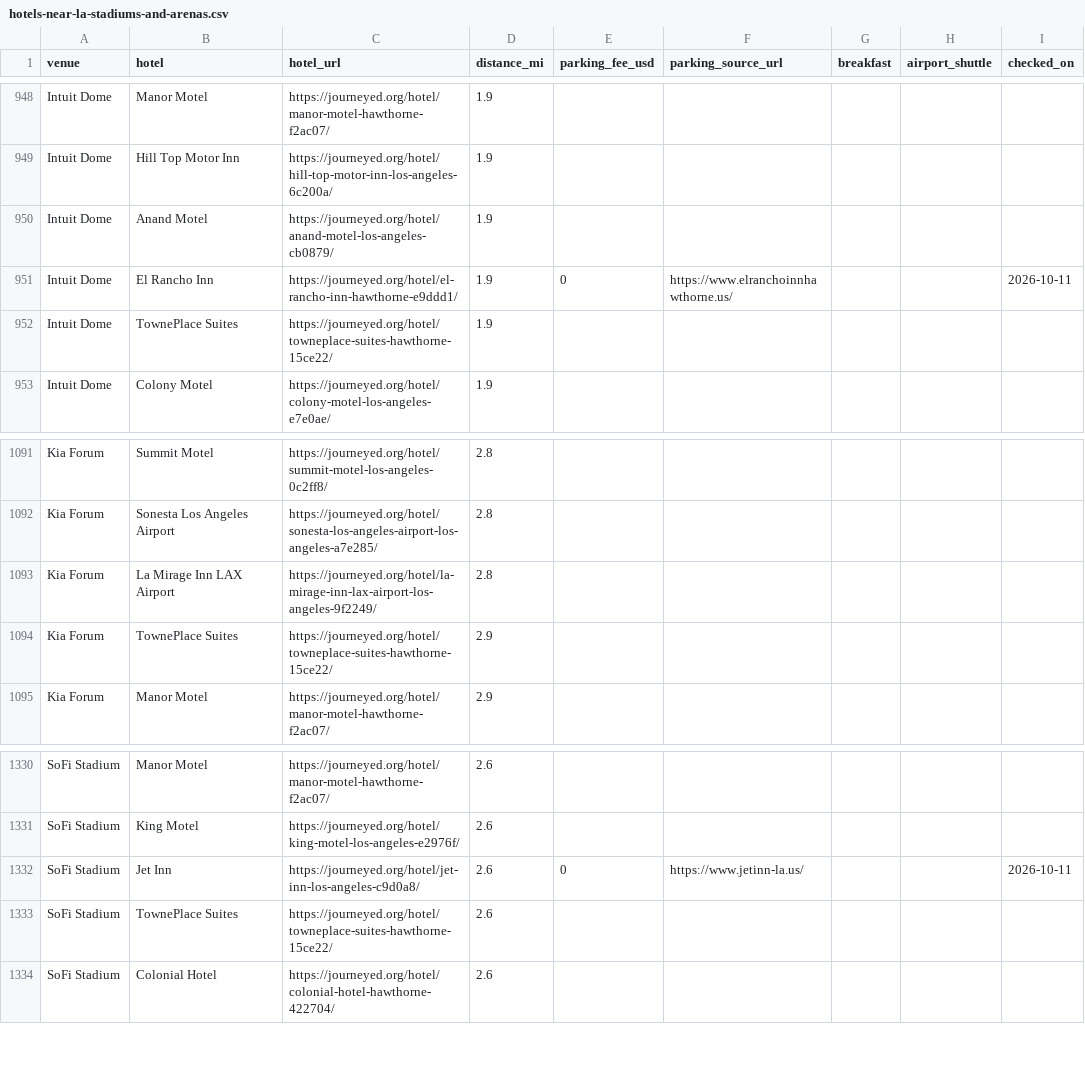
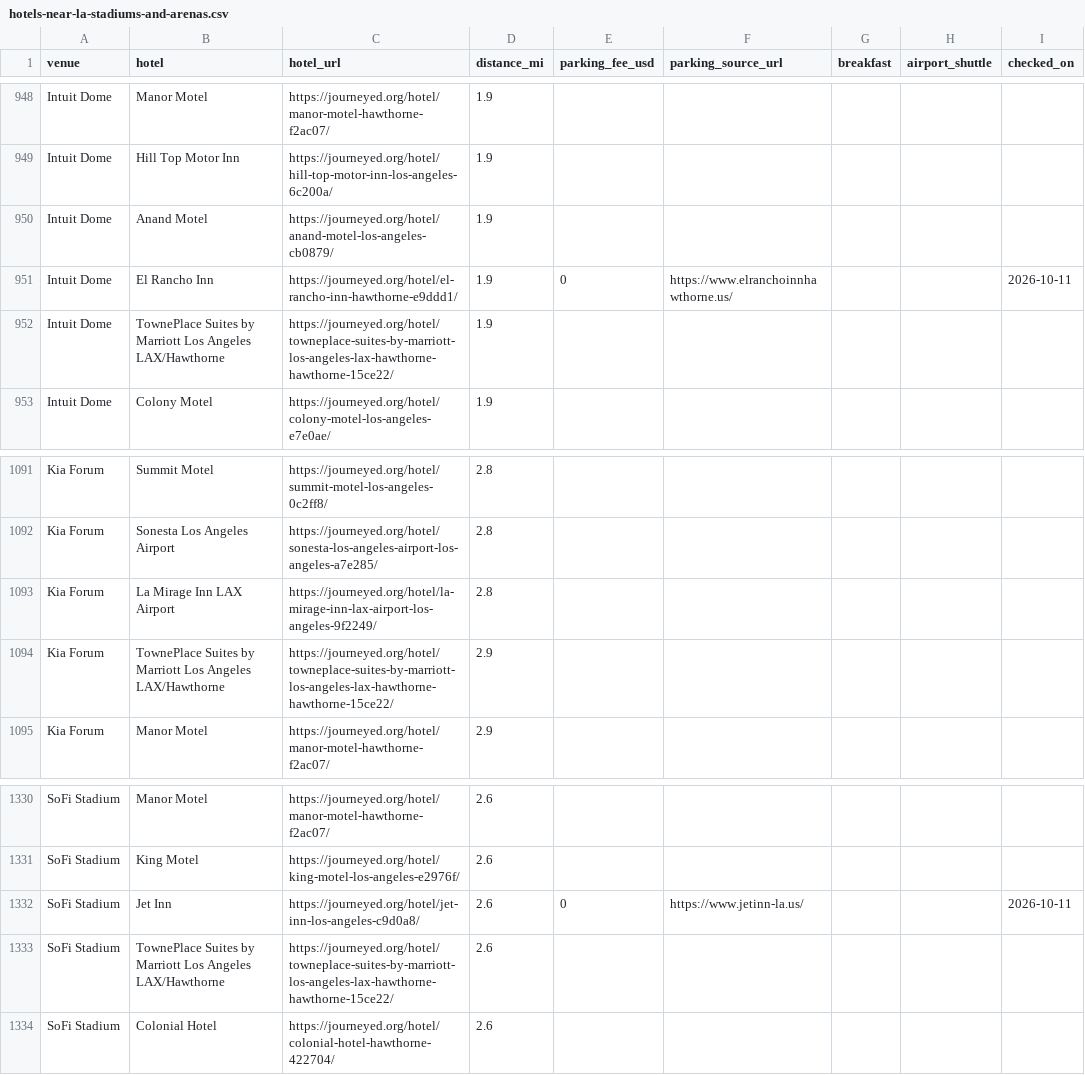
Before and after one commit to luked9/journeyed-open-data, a CSV file: reports/hotels-near-la-stadiums-and-arenas.csv, drawn as a sheet; only a part is shown, gaps mark what is left out.

```diff
--- a/reports/hotels-near-la-stadiums-and-arenas.csv
+++ b/reports/hotels-near-la-stadiums-and-arenas.csv
@@ -951,3 +951,3 @@ Intuit Dome,Anand Motel,https://journeyed.org/hotel/anand-motel-los-angeles-cb08
 Intuit Dome,El Rancho Inn,https://journeyed.org/hotel/el-rancho-inn-hawthorne-e9ddd1/,1.9,0,https://www.elranchoinnhawthorne.us/,,,2026-10-11
-Intuit Dome,TownePlace Suites,https://journeyed.org/hotel/towneplace-suites-hawthorne-15ce22/,1.9,,,,,
+Intuit Dome,TownePlace Suites by Marriott Los Angeles LAX/Hawthorne,https://journeyed.org/hotel/towneplace-suites-by-marriott-los-angeles-lax-hawthorne-hawthorne-15ce22/,1.9,,,,,
 Intuit Dome,Colony Motel,https://journeyed.org/hotel/colony-motel-los-angeles-e7e0ae/,1.9,,,,,
@@ -1093,3 +1093,3 @@ Kia Forum,Sonesta Los Angeles Airport,https://journeyed.org/hotel/sonesta-los-an
 Kia Forum,La Mirage Inn LAX Airport,https://journeyed.org/hotel/la-mirage-inn-lax-airport-los-angeles-9f2249/,2.8,,,,,
-Kia Forum,TownePlace Suites,https://journeyed.org/hotel/towneplace-suites-hawthorne-15ce22/,2.9,,,,,
+Kia Forum,TownePlace Suites by Marriott Los Angeles LAX/Hawthorne,https://journeyed.org/hotel/towneplace-suites-by-marriott-los-angeles-lax-hawthorne-hawthorne-15ce22/,2.9,,,,,
 Kia Forum,Manor Motel,https://journeyed.org/hotel/manor-motel-hawthorne-f2ac07/,2.9,,,,,
@@ -1332,3 +1332,3 @@ SoFi Stadium,King Motel,https://journeyed.org/hotel/king-motel-los-angeles-e2976
 SoFi Stadium,Jet Inn,https://journeyed.org/hotel/jet-inn-los-angeles-c9d0a8/,2.6,0,https://www.jetinn-la.us/,,,2026-10-11
-SoFi Stadium,TownePlace Suites,https://journeyed.org/hotel/towneplace-suites-hawthorne-15ce22/,2.6,,,,,
+SoFi Stadium,TownePlace Suites by Marriott Los Angeles LAX/Hawthorne,https://journeyed.org/hotel/towneplace-suites-by-marriott-los-angeles-lax-hawthorne-hawthorne-15ce22/,2.6,,,,,
 SoFi Stadium,Colonial Hotel,https://journeyed.org/hotel/colonial-hotel-hawthorne-422704/,2.6,,,,,
```
Also changed, not shown: los-angeles/hotels.csv, 9 other files.
